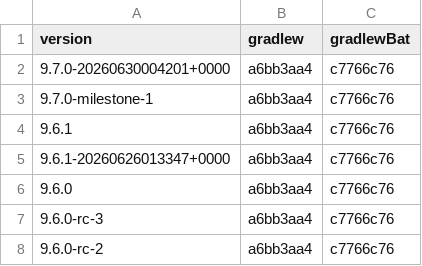
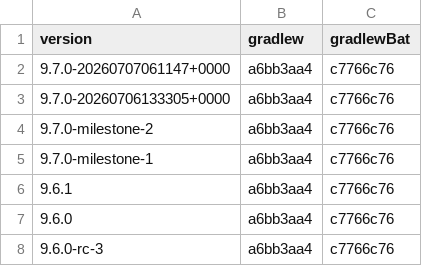
Before and after one commit to openrewrite/rewrite, a CSV file: rewrite-gradle/src/main/resources/META-INF/rewrite/gradle-wrapper/versions.csv, drawn as a sheet; only a part is shown; the shorter side is filled out with more unchanged rows.

```diff
--- a/rewrite-gradle/src/main/resources/META-INF/rewrite/gradle-wrapper/versions.csv
+++ b/rewrite-gradle/src/main/resources/META-INF/rewrite/gradle-wrapper/versions.csv
@@ -1,6 +1,7 @@
 version,gradlew,gradlewBat
-9.7.0-20260630004201+0000,a6bb3aa4,c7766c76
+9.7.0-20260707061147+0000,a6bb3aa4,c7766c76
+9.7.0-20260706133305+0000,a6bb3aa4,c7766c76
+9.7.0-milestone-2,a6bb3aa4,c7766c76
 9.7.0-milestone-1,a6bb3aa4,c7766c76
 9.6.1,a6bb3aa4,c7766c76
-9.6.1-20260626013347+0000,a6bb3aa4,c7766c76
 9.6.0,a6bb3aa4,c7766c76
```
